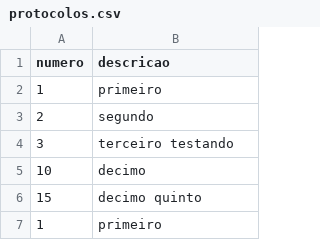
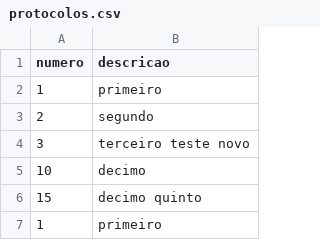
Before and after one commit to tiagoandrebarros/procurar-numeros-primos-com-web-worker, a CSV file: protocolos.csv, drawn as a sheet; only a part is shown.

Commit message:
Update protocolos.csv

```diff
--- a/protocolos.csv
+++ b/protocolos.csv
@@ -3,3 +3,3 @@ numero,descricao
 2,segundo
-3,terceiro testando
+3,terceiro teste novo
 10,decimo
```
